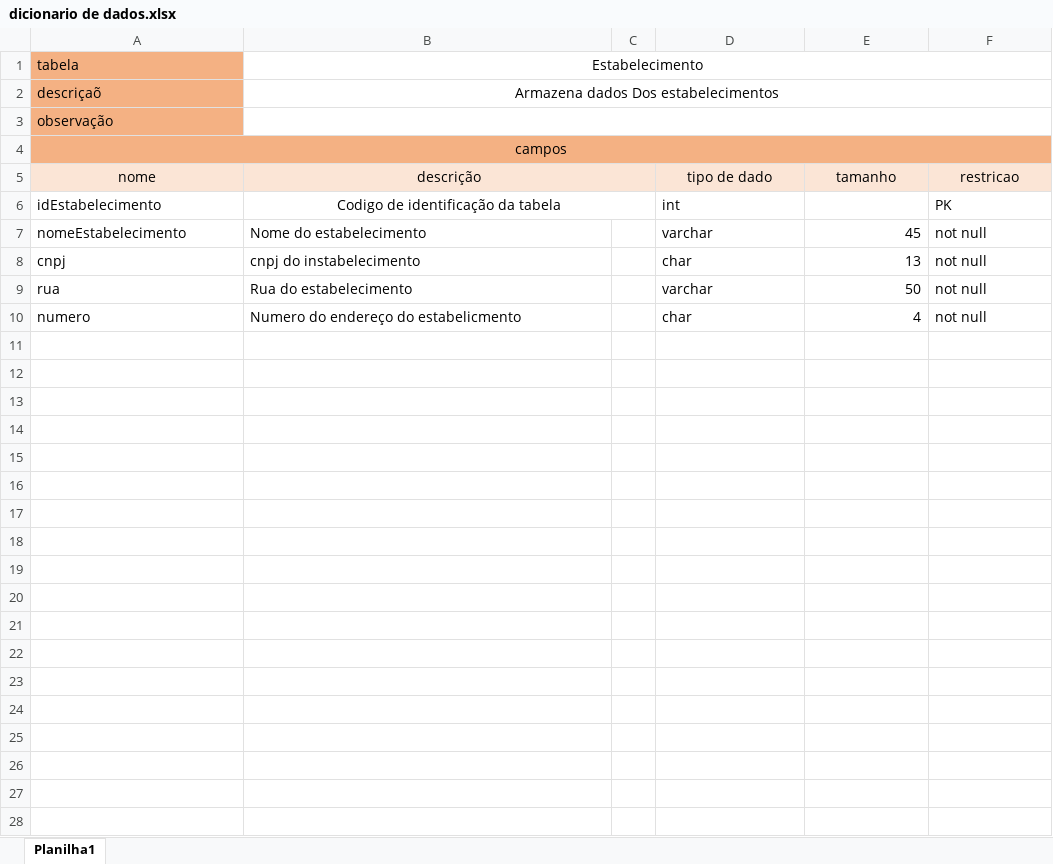
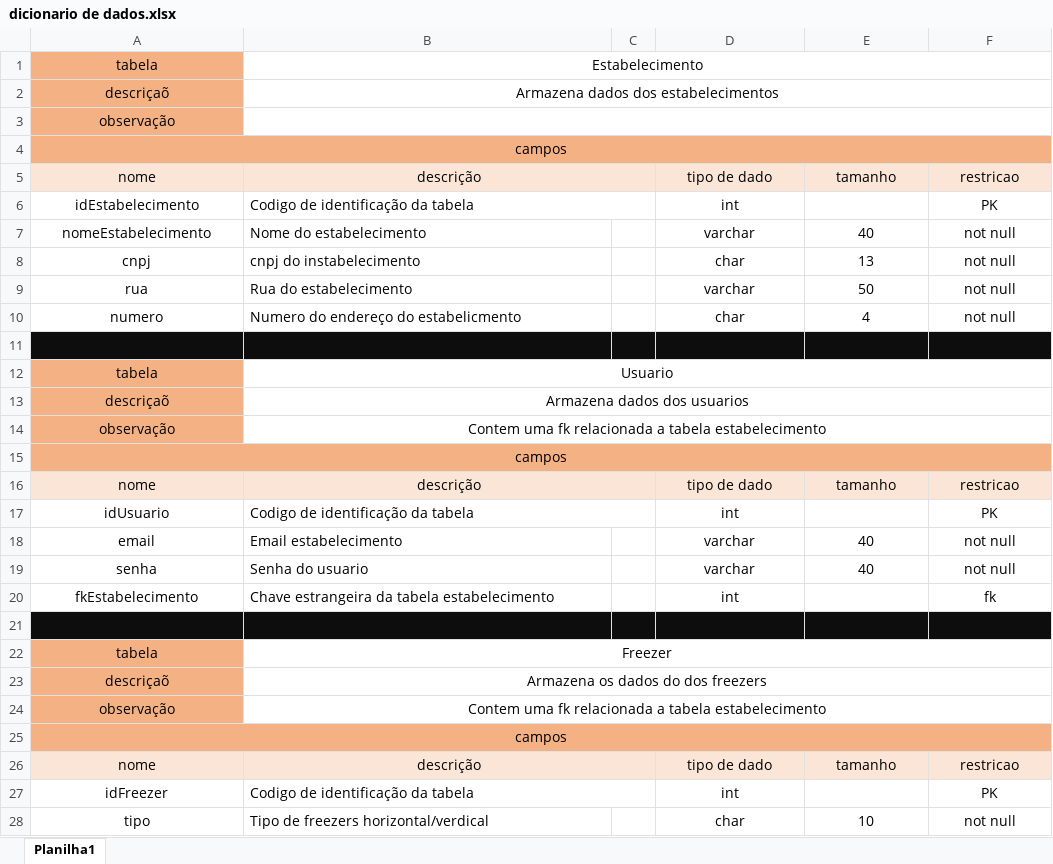
Before and after one commit to BandTec/frigologia, an Excel workbook: Banco de Dados/dicionario de dados.xlsx, sheet Planilha1, drawn as a sheet; only a part is shown; values as stored, in another font and other column widths than the file's, no borders; the diff covers the shown part only; the diff names each change by its address in the sheet, - before the commit and + after, or states it on an @@ line.

Commit message:
MER editado e dicionario de dados finalizado

```diff
--- a/Banco de Dados/dicionario de dados.xlsx (sheet Planilha1)
+++ b/Banco de Dados/dicionario de dados.xlsx (sheet Planilha1)
-A1:A3 alignment: left
+A1:A3 alignment: center
-B2: Armazena dados Dos estabelecimentos
+B2: Armazena dados dos estabelecimentos
-A6:A10 alignment: left
+A6:A10 alignment: center
-B6 alignment: center
+B6 alignment: left
-D6:D10 alignment: left
+D6:D10 alignment: center
-F6:F10 alignment: left
+F6:F10 alignment: center
-E7: 45
+E7: 40
-E7:E10 alignment: right
+E7:E10 alignment: center
+row 11: (empty)
+row 12: tabela | Usuario
+row 13: descriçaõ | Armazena dados dos usuarios
+row 14: observação | Contem uma fk relacionada a tabela estabelecimento
+row 15: campos
+row 16: nome | descrição |  | tipo de dado | tamanho | restricao
+row 17: idUsuario | Codigo de identificação da tabela |  | int |  | PK
+row 18: email | Email estabelecimento |  | varchar | 40 | not null
+row 19: senha | Senha do usuario |  | varchar | 40 | not null
+row 20: fkEstabelecimento | Chave estrangeira da tabela estabelecimento |  | int |  | fk
+row 21: (empty)
+row 22: tabela | Freezer
+row 23: descriçaõ | Armazena os dados do dos freezers
+row 24: observação | Contem uma fk relacionada a tabela estabelecimento
+row 25: campos
+row 26: nome | descrição |  | tipo de dado | tamanho | restricao
+row 27: idFreezer | Codigo de identificação da tabela |  | int |  | PK
+row 28: tipo | Tipo de freezers horizontal/verdical |  | char | 10 | not null
```
Also changed, not shown: 20 added rows elsewhere in this sheet, 2 other files.
